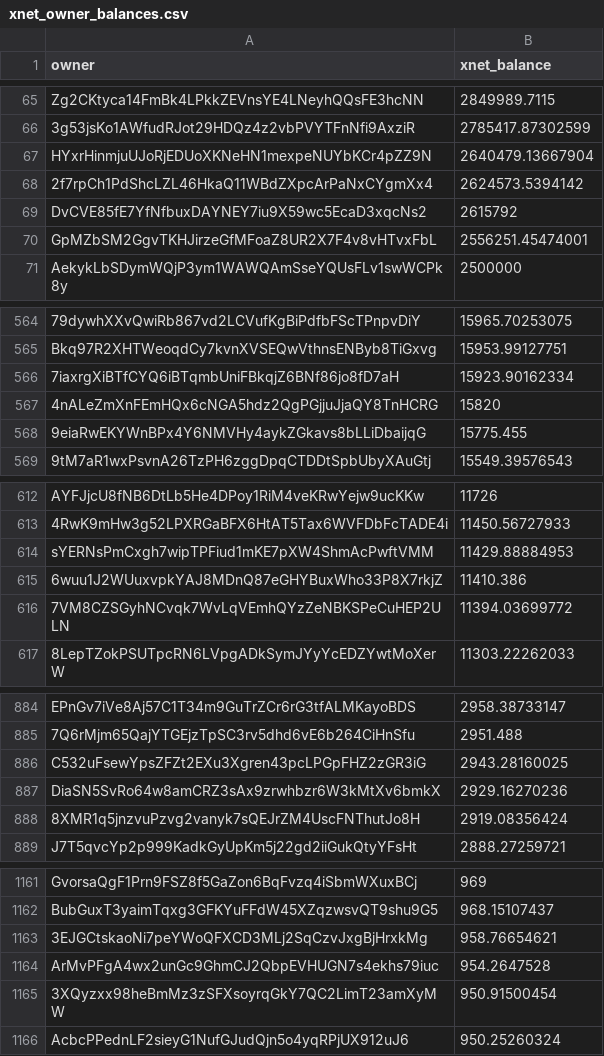
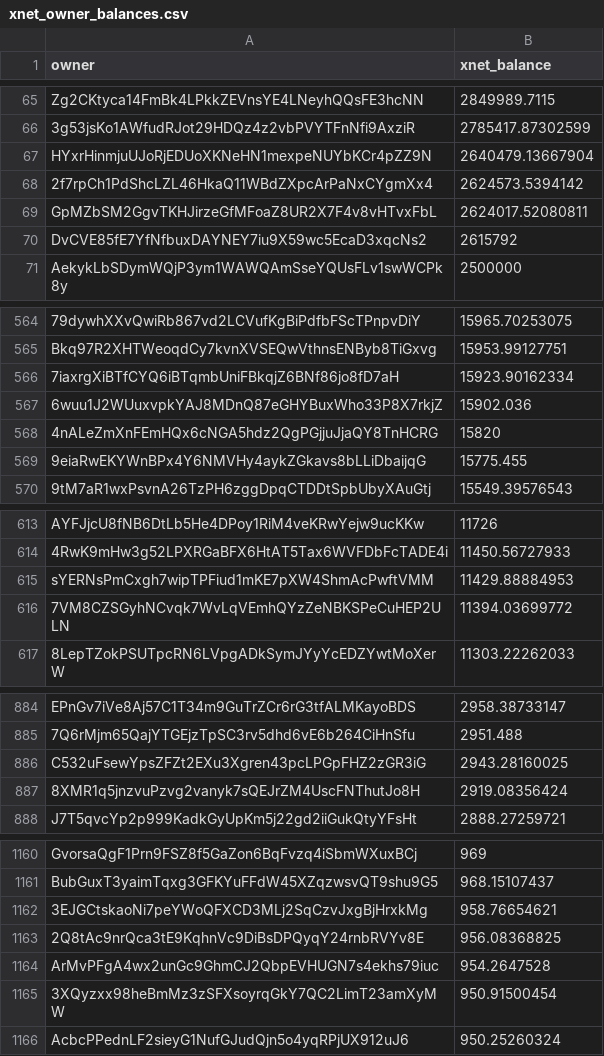
Before and after one commit to xnet-community-data/xnet-data-integration, a CSV file: data/derived/xnet_owner_balances.csv, drawn as a sheet; only a part is shown, gaps mark what is left out; removed rows and columns are numbered as before the commit, all else as after; the diff covers the shown part only; the diff names each change by its address in the sheet, - before the commit and + after, or states it on an @@ line.

Commit message:
Publish XNET live state (full)

```diff
--- a/data/derived/xnet_owner_balances.csv
+++ b/data/derived/xnet_owner_balances.csv
+row 69: GpMZbSM2GgvTKHJirzeGfMFoaZ8UR2X7F4v8vHTvxFbL | 2624017.52080811
-row 70: GpMZbSM2GgvTKHJirzeGfMFoaZ8UR2X7F4v8vHTvxFbL | 2556251.45474001
+row 567: 6wuu1J2WUuxvpkYAJ8MDnQ87eGHYBuxWho33P8X7rkjZ | 15902.036
-row 615: 6wuu1J2WUuxvpkYAJ8MDnQ87eGHYBuxWho33P8X7rkjZ | 11410.386
-row 887: DiaSN5SvRo64w8amCRZ3sAx9zrwhbzr6W3kMtXv6bmkX | 2929.16270236
+row 1163: 2Q8tAc9nrQca3tE9KqhnVc9DiBsDPQyqY24rnbRVYv8E | 956.08368825
```
Also changed, not shown: 1 removed row and 3 edited cells elsewhere in this file, 16 other files.
